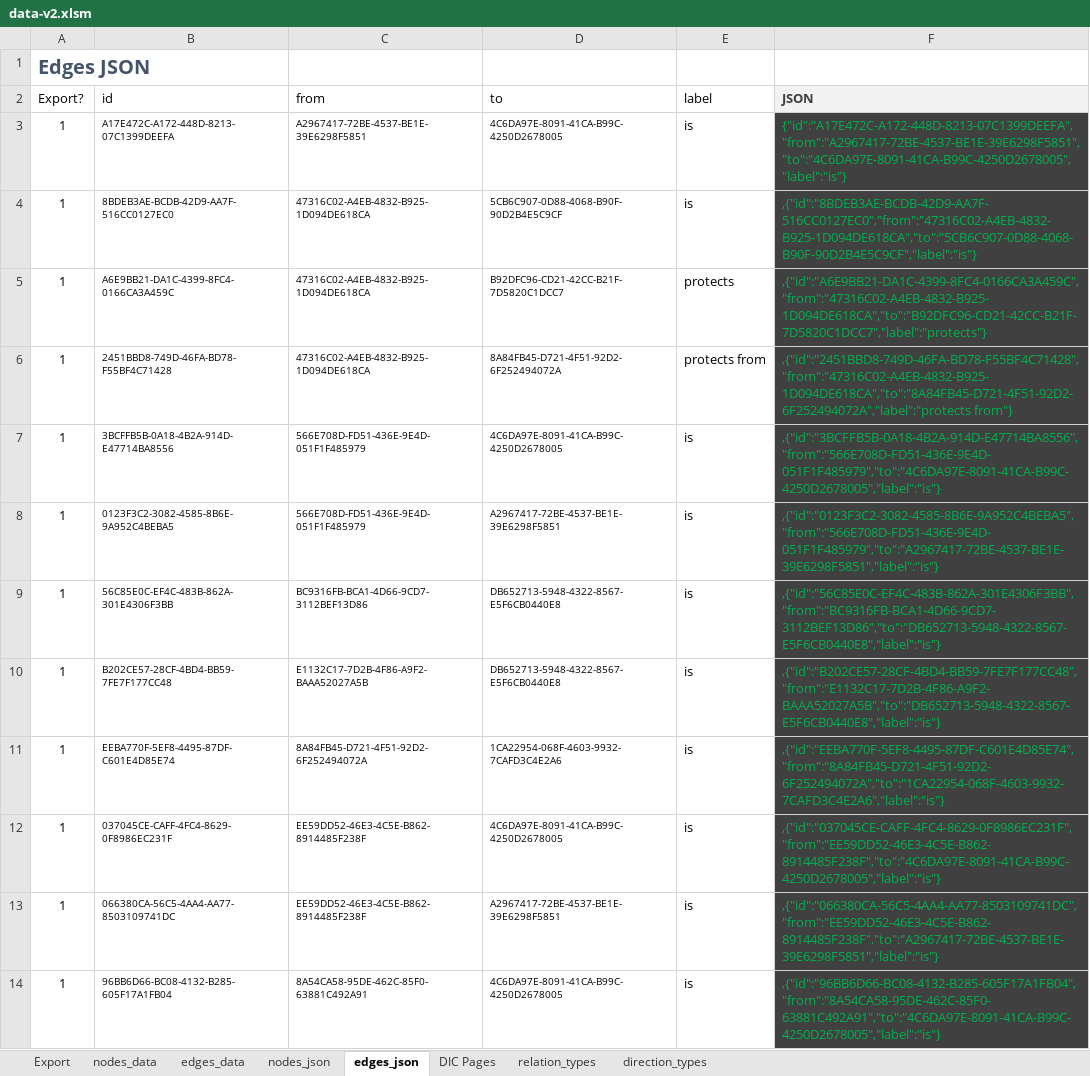
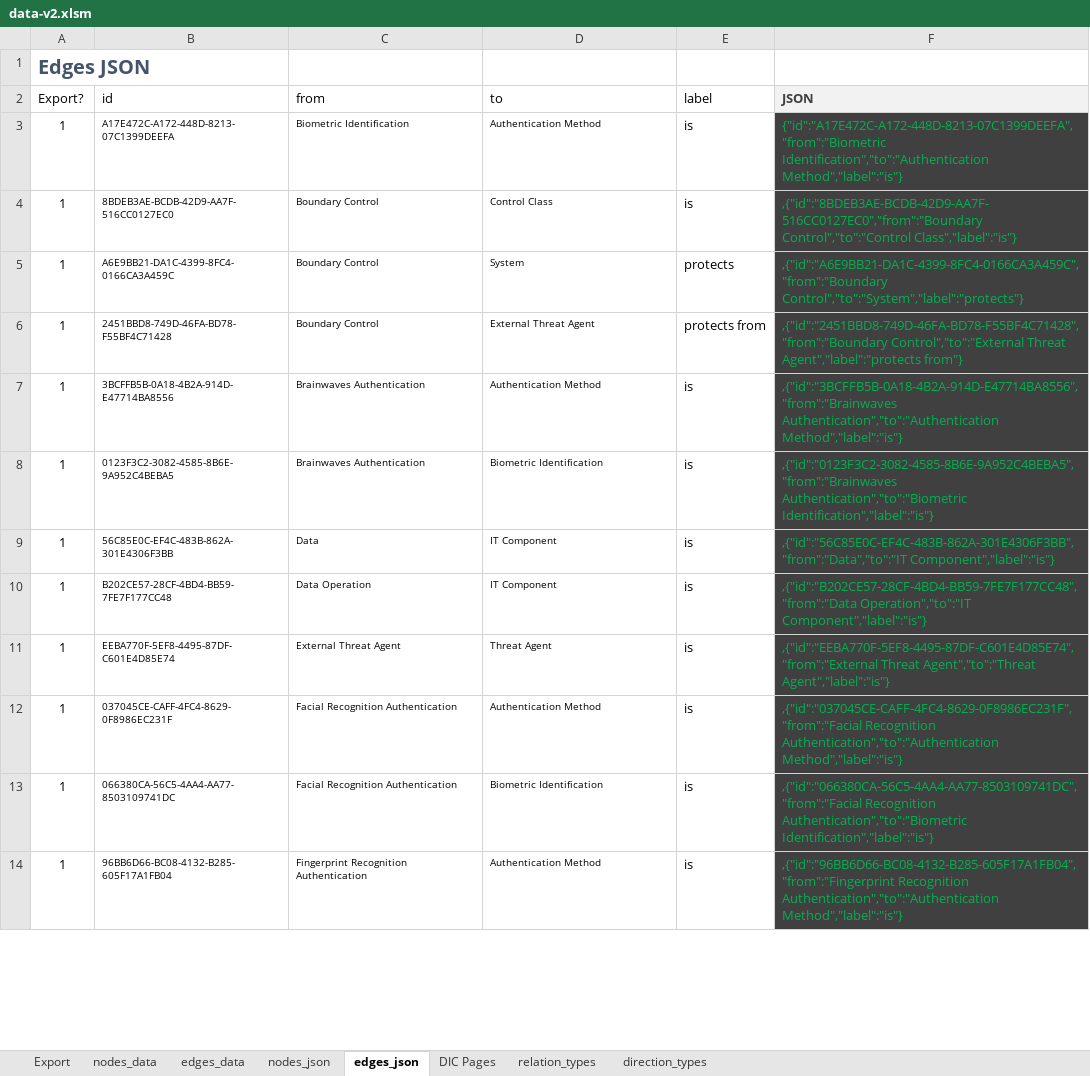
Before and after one commit to Open-Measure/Confluence-Site, an Excel workbook: KnowledgeGraph/data-v2.xlsm, sheet edges_json, drawn as a sheet; only a part is shown; values as stored, in another font and other column widths than the file's, no borders; conditional formats and table styles not drawn; the diff covers the shown part only; the diff names each change by its address in the sheet, - before the commit and + after, or states it on an @@ line.

```diff
--- a/KnowledgeGraph/data-v2.xlsm (sheet edges_json)
+++ b/KnowledgeGraph/data-v2.xlsm (sheet edges_json)
-C3 (from): A2967417-72BE-4537-BE1E-39E6298F5851
+C3 (from): Biometric Identification
-D3 (to): 4C6DA97E-8091-41CA-B99C-4250D2678005
+D3 (to): Authentication Method
-F3 (JSON): {"id":"A17E472C-A172-448D-8213-07C1399DEEFA","from":"A2967417-72BE-4537-BE1E-39E6298F5851","to":"4C6DA97E-8091-41CA-B99C-4250D2678005","label":"is"}
+F3 (JSON): {"id":"A17E472C-A172-448D-8213-07C1399DEEFA","from":"Biometric Identification","to":"Authentication Method","label":"is"}
-C4:C6 (from): 47316C02-A4EB-4832-B925-1D094DE618CA
+C4:C6 (from): Boundary Control
-D4 (to): 5CB6C907-0D88-4068-B90F-90D2B4E5C9CF
+D4 (to): Control Class
-F4 (JSON): ,{"id":"8BDEB3AE-BCDB-42D9-AA7F-516CC0127EC0","from":"47316C02-A4EB-4832-B925-1D094DE618CA","to":"5CB6C907-0D88-4068-B90F-90D2B4E5C9CF","label":"is"}
+F4 (JSON): ,{"id":"8BDEB3AE-BCDB-42D9-AA7F-516CC0127EC0","from":"Boundary Control","to":"Control Class","label":"is"}
-D5 (to): B92DFC96-CD21-42CC-B21F-7D5820C1DCC7
+D5 (to): System
-F5 (JSON): ,{"id":"A6E9BB21-DA1C-4399-8FC4-0166CA3A459C","from":"47316C02-A4EB-4832-B925-1D094DE618CA","to":"B92DFC96-CD21-42CC-B21F-7D5820C1DCC7","label":"protects"}
+F5 (JSON): ,{"id":"A6E9BB21-DA1C-4399-8FC4-0166CA3A459C","from":"Boundary Control","to":"System","label":"protects"}
-D6 (to): 8A84FB45-D721-4F51-92D2-6F252494072A
+D6 (to): External Threat Agent
-F6 (JSON): ,{"id":"2451BBD8-749D-46FA-BD78-F55BF4C71428","from":"47316C02-A4EB-4832-B925-1D094DE618CA","to":"8A84FB45-D721-4F51-92D2-6F252494072A","label":"protects from"}
+F6 (JSON): ,{"id":"2451BBD8-749D-46FA-BD78-F55BF4C71428","from":"Boundary Control","to":"External Threat Agent","label":"protects from"}
-C7:C8 (from): 566E708D-FD51-436E-9E4D-051F1F485979
+C7:C8 (from): Brainwaves Authentication
-D7 (to): 4C6DA97E-8091-41CA-B99C-4250D2678005
+D7 (to): Authentication Method
-F7 (JSON): ,{"id":"3BCFFB5B-0A18-4B2A-914D-E47714BA8556","from":"566E708D-FD51-436E-9E4D-051F1F485979","to":"4C6DA97E-8091-41CA-B99C-4250D2678005","label":"is"}
+F7 (JSON): ,{"id":"3BCFFB5B-0A18-4B2A-914D-E47714BA8556","from":"Brainwaves Authentication","to":"Authentication Method","label":"is"}
-D8 (to): A2967417-72BE-4537-BE1E-39E6298F5851
+D8 (to): Biometric Identification
-F8 (JSON): ,{"id":"0123F3C2-3082-4585-8B6E-9A952C4BEBA5","from":"566E708D-FD51-436E-9E4D-051F1F485979","to":"A2967417-72BE-4537-BE1E-39E6298F5851","label":"is"}
+F8 (JSON): ,{"id":"0123F3C2-3082-4585-8B6E-9A952C4BEBA5","from":"Brainwaves Authentication","to":"Biometric Identification","label":"is"}
-C9 (from): BC9316FB-BCA1-4D66-9CD7-3112BEF13D86
+C9 (from): Data
-D9:D10 (to): DB652713-5948-4322-8567-E5F6CB0440E8
+D9:D10 (to): IT Component
-F9 (JSON): ,{"id":"56C85E0C-EF4C-483B-862A-301E4306F3BB","from":"BC9316FB-BCA1-4D66-9CD7-3112BEF13D86","to":"DB652713-5948-4322-8567-E5F6CB0440E8","label":"is"}
+F9 (JSON): ,{"id":"56C85E0C-EF4C-483B-862A-301E4306F3BB","from":"Data","to":"IT Component","label":"is"}
-C10 (from): E1132C17-7D2B-4F86-A9F2-BAAA52027A5B
+C10 (from): Data Operation
-F10 (JSON): ,{"id":"B202CE57-28CF-4BD4-BB59-7FE7F177CC48","from":"E1132C17-7D2B-4F86-A9F2-BAAA52027A5B","to":"DB652713-5948-4322-8567-E5F6CB0440E8","label":"is"}
+F10 (JSON): ,{"id":"B202CE57-28CF-4BD4-BB59-7FE7F177CC48","from":"Data Operation","to":"IT Component","label":"is"}
-C11 (from): 8A84FB45-D721-4F51-92D2-6F252494072A
+C11 (from): External Threat Agent
-D11 (to): 1CA22954-068F-4603-9932-7CAFD3C4E2A6
+D11 (to): Threat Agent
-F11 (JSON): ,{"id":"EEBA770F-5EF8-4495-87DF-C601E4D85E74","from":"8A84FB45-D721-4F51-92D2-6F252494072A","to":"1CA22954-068F-4603-9932-7CAFD3C4E2A6","label":"is"}
+F11 (JSON): ,{"id":"EEBA770F-5EF8-4495-87DF-C601E4D85E74","from":"External Threat Agent","to":"Threat Agent","label":"is"}
-C12:C13 (from): EE59DD52-46E3-4C5E-B862-8914485F238F
+C12:C13 (from): Facial Recognition Authentication
-D12 (to): 4C6DA97E-8091-41CA-B99C-4250D2678005
+D12 (to): Authentication Method
-F12 (JSON): ,{"id":"037045CE-CAFF-4FC4-8629-0F8986EC231F","from":"EE59DD52-46E3-4C5E-B862-8914485F238F","to":"4C6DA97E-8091-41CA-B99C-4250D2678005","label":"is"}
+F12 (JSON): ,{"id":"037045CE-CAFF-4FC4-8629-0F8986EC231F","from":"Facial Recognition Authentication","to":"Authentication Method","label":"is"}
-D13 (to): A2967417-72BE-4537-BE1E-39E6298F5851
+D13 (to): Biometric Identification
-F13 (JSON): ,{"id":"066380CA-56C5-4AA4-AA77-8503109741DC","from":"EE59DD52-46E3-4C5E-B862-8914485F238F","to":"A2967417-72BE-4537-BE1E-39E6298F5851","label":"is"}
+F13 (JSON): ,{"id":"066380CA-56C5-4AA4-AA77-8503109741DC","from":"Facial Recognition Authentication","to":"Biometric Identification","label":"is"}
-C14 (from): 8A54CA58-95DE-462C-85F0-63881C492A91
+C14 (from): Fingerprint Recognition Authentication
-D14 (to): 4C6DA97E-8091-41CA-B99C-4250D2678005
+D14 (to): Authentication Method
-F14 (JSON): ,{"id":"96BB6D66-BC08-4132-B285-605F17A1FB04","from":"8A54CA58-95DE-462C-85F0-63881C492A91","to":"4C6DA97E-8091-41CA-B99C-4250D2678005","label":"is"}
+F14 (JSON): ,{"id":"96BB6D66-BC08-4132-B285-605F17A1FB04","from":"Fingerprint Recognition Authentication","to":"Authentication Method","label":"is"}
```
Also changed, not shown: other rows of this sheet, sheet nodes_json, sheet nodes_data, sheet edges_data, charts or pictures, 1 other file.
